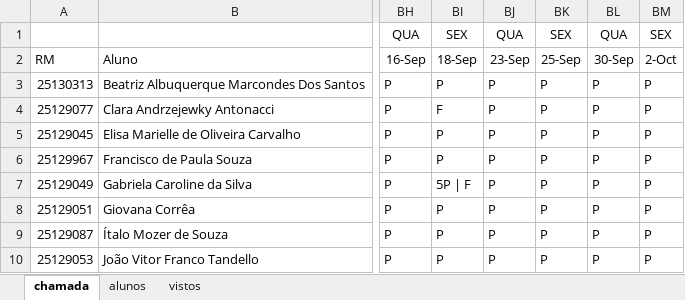
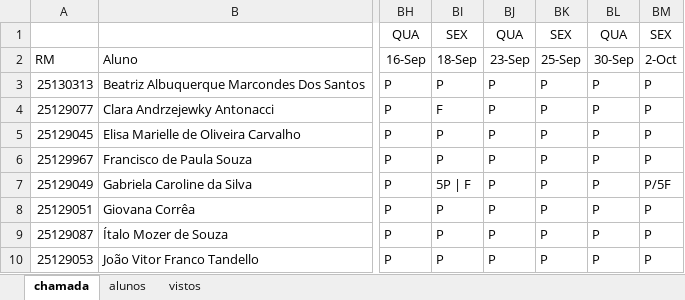
Before and after one commit to wellifabio/senai2026, an Excel workbook: ds/turmas/2DES_A/frequencia-3-A.xlsx, sheet chamada, drawn as a sheet; only a part is shown, gaps mark what is left out; values as stored, in another font and other column widths than the file's, no borders; conditional formats not drawn; the diff names each change by its address in the sheet, - before the commit and + after, or states it on an @@ line.

Commit message:
Att. Chamada 2A

```diff
--- a/ds/turmas/2DES_A/frequencia-3-A.xlsx (sheet chamada)
+++ b/ds/turmas/2DES_A/frequencia-3-A.xlsx (sheet chamada)
-BM7: P
+BM7: P/5F
```
